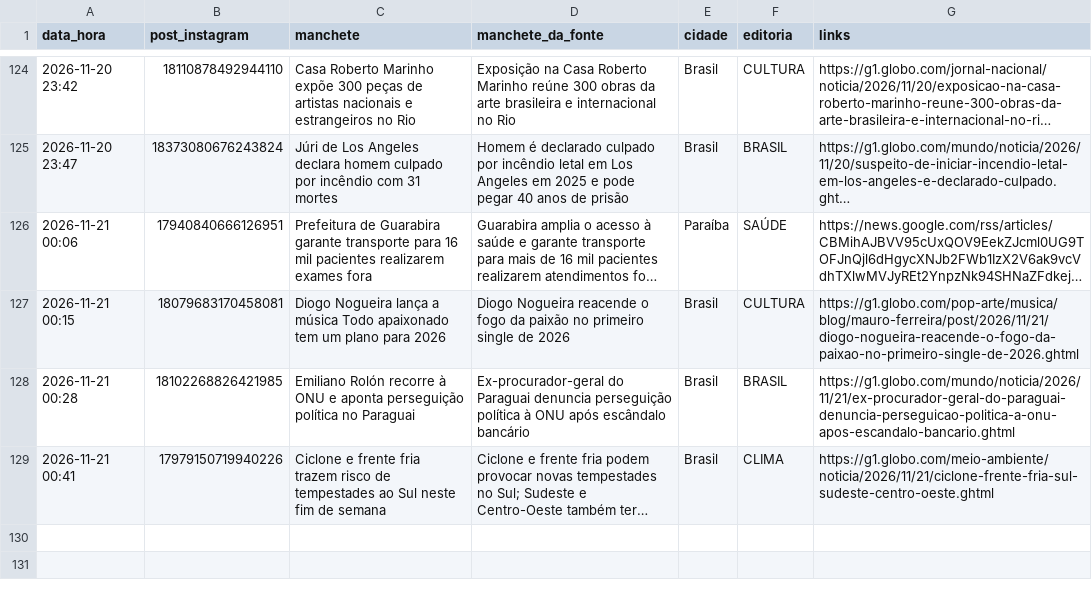
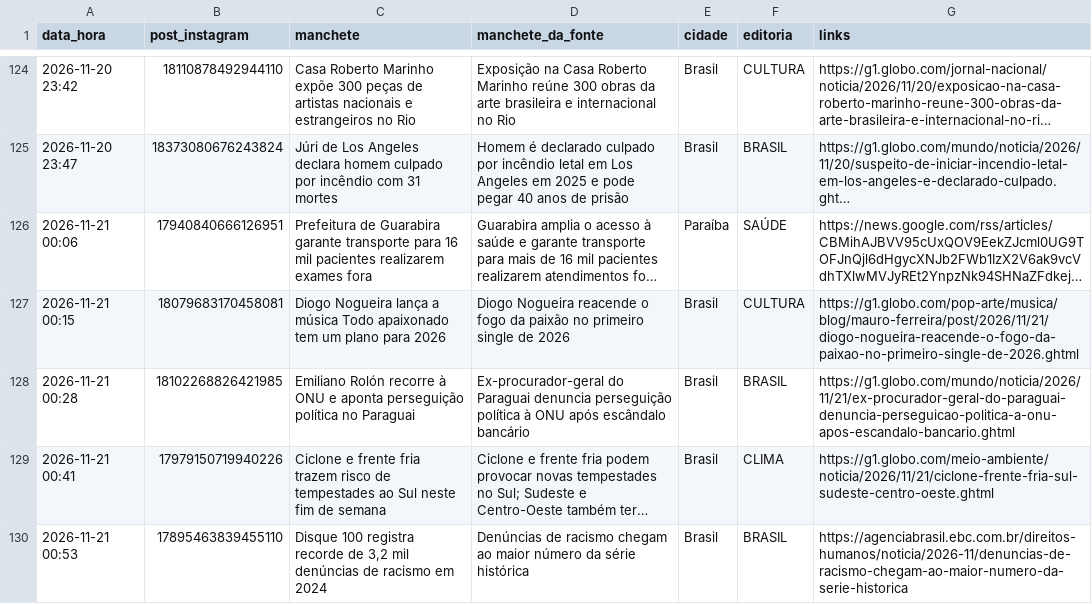
Before and after one commit to ccreatormkt-glitch/portal-noticias, a CSV file: state/noticias_publicadas.csv, drawn as a sheet; only a part is shown, gaps mark what is left out; long unchanged cells end in …; the diff names each change by its address in the sheet, - before the commit and + after, or states it on an @@ line.

```diff
--- a/state/noticias_publicadas.csv
+++ b/state/noticias_publicadas.csv
+row 130: 2026-11-21 00:53 | 17895463839455110 | Disque 100 registra recorde de 3,2 mil denúncias de racismo em 2024 | Denúncias de racismo chegam ao maior número da série histórica | Brasil | BRASIL | https://agenciabrasil.ebc.com.br/direitos-humanos/noticia/2026-11/denuncias-de-racismo-chegam-ao-maior-numero-da-serie-historica
```
Also changed, not shown: 3 other files.
